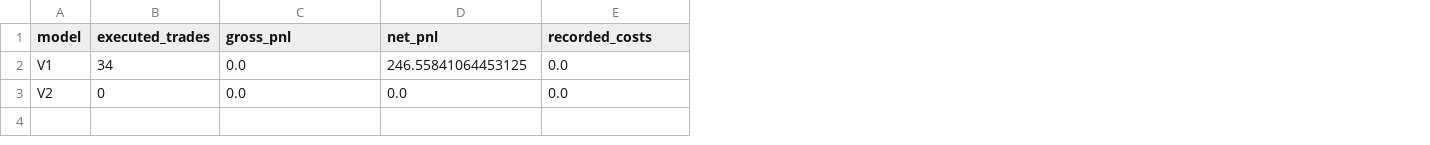
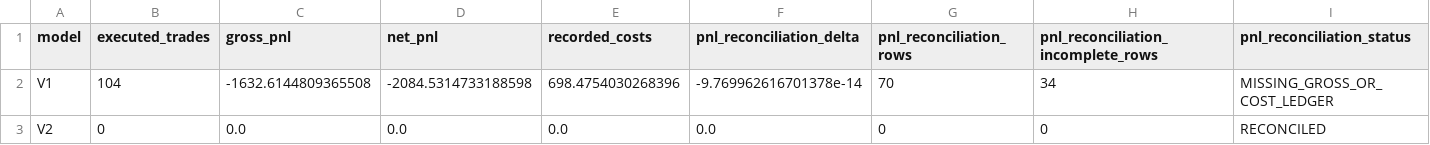
Before and after one commit to vishwasgarg5/stock-picker, a CSV file: data/phase35_trading_costs_and_returns.csv, drawn as a sheet; only a part is shown; the diff covers the shown part only; the diff names each change by its address in the sheet, - before the commit and + after, or states it on an @@ line.

```diff
--- a/data/phase35_trading_costs_and_returns.csv
+++ b/data/phase35_trading_costs_and_returns.csv
+column F (pnl_reconciliation_delta), rows 2-3: -9.769962616701378e-14 | 0.0
+column G (pnl_reconciliation_rows), rows 2-3: 70 | 0
+column H, rows 1-3: pnl_reconciliation_incomplete_rows | 34 | 0
+column I (pnl_reconciliation_status), rows 2-3: MISSING_GROSS_OR_COST_LEDGER | RECONCILED
-B2 (executed_trades): 34
+B2 (executed_trades): 104
-C2 (gross_pnl): 0.0
+C2 (gross_pnl): -1632.6144809365508
-D2 (net_pnl): 246.55841064453125
+D2 (net_pnl): -2084.5314733188598
-E2 (recorded_costs): 0.0
+E2 (recorded_costs): 698.4754030268396
```
Also changed, not shown: 7 edited cells elsewhere in this file, data/index_intelligence_summary.csv, data/paper_trades_v2.csv, 40 other files.
